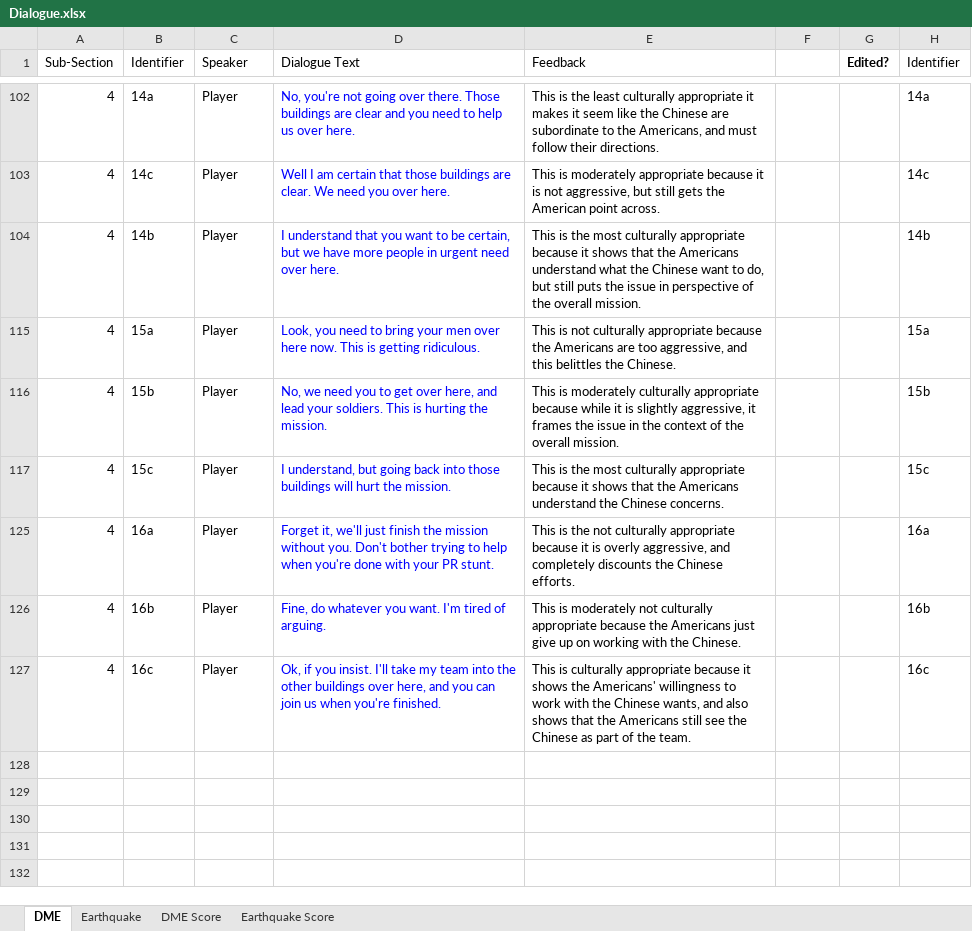
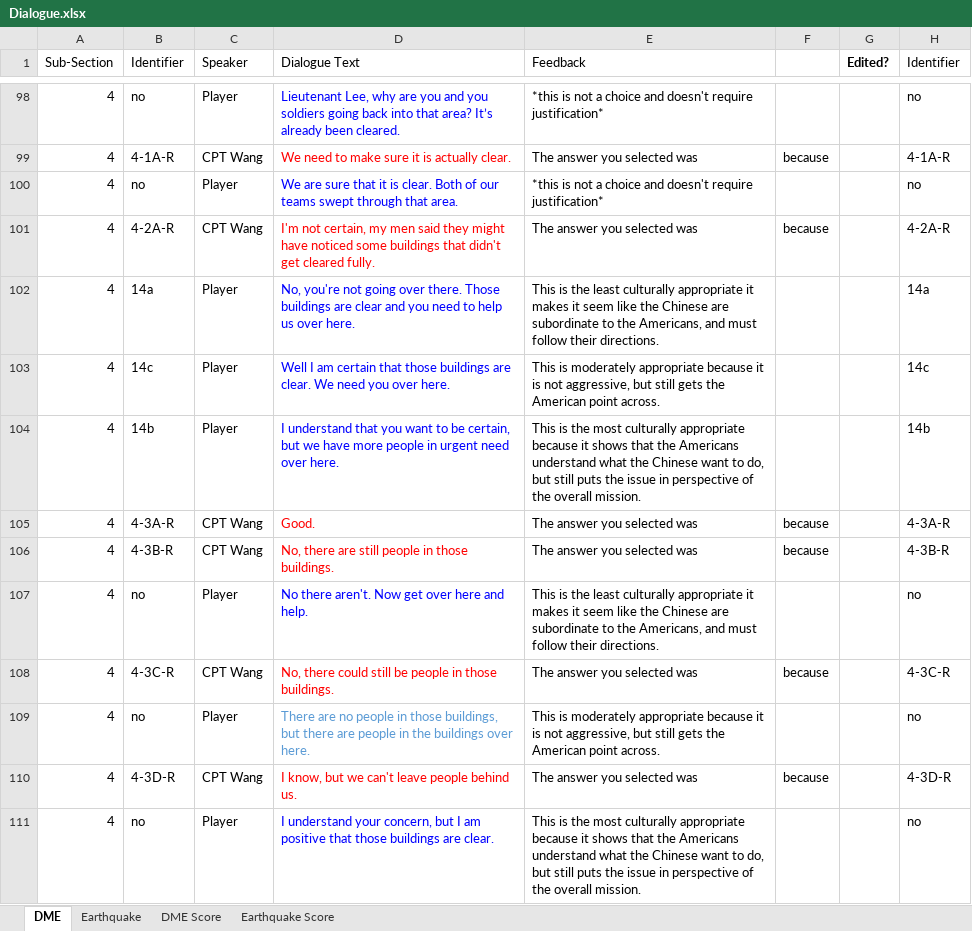
Before and after one commit to UVA-DSI-2019-Capstones/ARL, an Excel workbook: mechanical_turk/Dialogue.xlsx, sheet DME, drawn as a sheet; only a part is shown, gaps mark what is left out; the shorter side is filled out with more unchanged rows; values as stored, in another font and other column widths than the file's, no borders; charts and pictures not drawn; the diff covers the shown part only; the diff names each change by its address in the sheet, - before the commit and + after, or states it on an @@ line.

```diff
--- a/mechanical_turk/Dialogue.xlsx (sheet DME)
+++ b/mechanical_turk/Dialogue.xlsx (sheet DME)
@@ row 98 unhidden: 4 | no | Player | Lieutenant Lee, why are you and you soldiers going back into that area? It’s already been cleared. | *this is not a choice and doesn't require justification* |  |  | no @@
@@ row 99 unhidden: 4 | 4-1A-R | CPT Wang | We need to make sure it is actually clear. | The answer you selected was | because |  | 4-1A-R @@
@@ row 100 unhidden: 4 | no | Player | We are sure that it is clear. Both of our teams swept through that area. | *this is not a choice and doesn't require justification* |  |  | no @@
@@ row 101 unhidden: 4 | 4-2A-R | CPT Wang | I'm not certain, my men said they might have noticed some buildings that didn't get cleared fully. | The answer you selected was | because |  | 4-2A-R @@
@@ row 105 unhidden: 4 | 4-3A-R | CPT Wang | Good. | The answer you selected was | because |  | 4-3A-R @@
@@ row 106 unhidden: 4 | 4-3B-R | CPT Wang | No, there are still people in those buildings. | The answer you selected was | because |  | 4-3B-R @@
@@ row 107 unhidden: 4 | no | Player | No there aren't. Now get over here and help. | This is the least culturally appropriate it makes it seem like the Chinese are subordinate to the Americans, and must follow their directions. |  |  | no @@
@@ row 108 unhidden: 4 | 4-3C-R | CPT Wang | No, there could still be people in those buildings. | The answer you selected was | because |  | 4-3C-R @@
@@ row 109 unhidden: 4 | no | Player | There are no people in those buildings, but there are people in the buildings over here. | This is moderately appropriate because it is not aggressive, but still gets the American point across. |  |  | no @@
@@ row 110 unhidden: 4 | 4-3D-R | CPT Wang | I know, but we can't leave people behind us. | The answer you selected was | because |  | 4-3D-R @@
@@ row 111 unhidden: 4 | no | Player | I understand your concern, but I am positive that those buildings are clear. | This is the most culturally appropriate because it shows that the Americans understand what the Chinese want to do, but still puts the issue in perspective of the overall mission. |  |  | no @@
```
Also changed, not shown: 62 hidden or unhidden rows and 1 edited cell elsewhere in this sheet, sheet Earthquake, charts or pictures, 9 other files.
